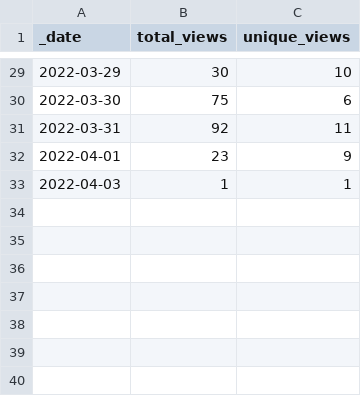
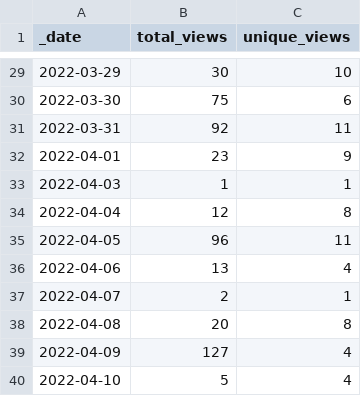
Before and after one commit to FAIRplus/the-fair-cookbook, a CSV file: traffic/views.csv, drawn as a sheet; only a part is shown, gaps mark what is left out.

Commit message:
GitHub traffic

```diff
--- a/traffic/views.csv
+++ b/traffic/views.csv
@@ -33 +33,8 @@ _date,total_views,unique_views
 2022-04-03,1,1
+2022-04-04,12,8
+2022-04-05,96,11
+2022-04-06,13,4
+2022-04-07,2,1
+2022-04-08,20,8
+2022-04-09,127,4
+2022-04-10,5,4
```
Also changed, not shown: traffic/clones.csv, 1 other file.
